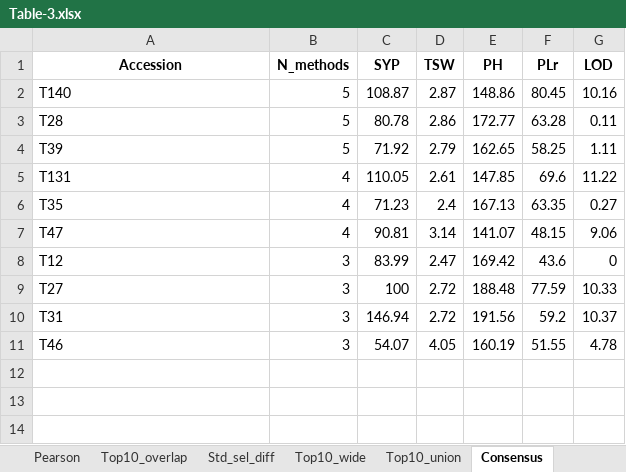
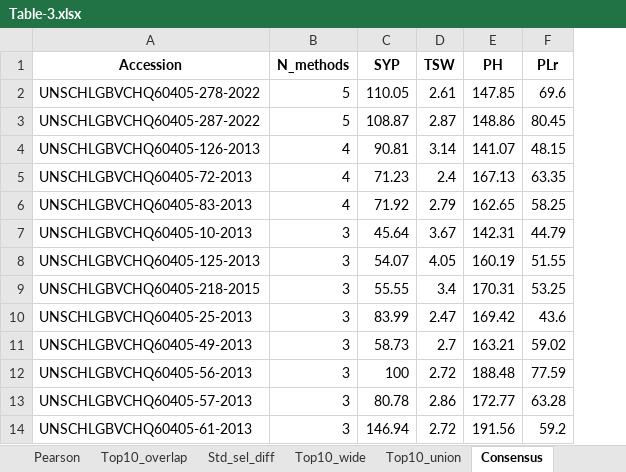
Before and after one commit to Vyxugo/quinoa-germplasm-ayacucho, an Excel workbook: manuscript/Table-3.xlsx, sheet Consensus, drawn as a sheet; values as stored, in another font and other column widths than the file's, no borders; removed rows and columns are numbered as before the commit, all else as after; the diff names each change by its address in the sheet, - before the commit and + after, or states it on an @@ line.

```diff
--- a/manuscript/Table-3.xlsx (sheet Consensus)
+++ b/manuscript/Table-3.xlsx (sheet Consensus)
-column G (LOD), row 2: 10.16; row 6: 0.27; rows 8-10: 0 | 10.33 | 10.37
+row 2: UNSCHLGBVCHQ60405-278-2022 | 5 | 110.05 | 2.61 | 147.85 | 69.6
-A3 (Accession): T140
+A3 (Accession): UNSCHLGBVCHQ60405-287-2022
-row 3: T28 | 5 | 80.78 | 2.86 | 172.77 | 63.28 | 0.11
-row 4: T39 | 5 | 71.92 | 2.79 | 162.65 | 58.25 | 1.11
-row 5: T131 | 4 | 110.05 | 2.61 | 147.85 | 69.6 | 11.22
+row 4: UNSCHLGBVCHQ60405-126-2013 | 4 | 90.81 | 3.14 | 141.07 | 48.15
-A5 (Accession): T35
+A5 (Accession): UNSCHLGBVCHQ60405-72-2013
-row 7: T47 | 4 | 90.81 | 3.14 | 141.07 | 48.15 | 9.06
+row 6: UNSCHLGBVCHQ60405-83-2013 | 4 | 71.92 | 2.79 | 162.65 | 58.25
+row 7: UNSCHLGBVCHQ60405-10-2013 | 3 | 45.64 | 3.67 | 142.31 | 44.79
+row 8: UNSCHLGBVCHQ60405-125-2013 | 3 | 54.07 | 4.05 | 160.19 | 51.55
+row 9: UNSCHLGBVCHQ60405-218-2015 | 3 | 55.55 | 3.4 | 170.31 | 53.25
-A10 (Accession): T12
+A10 (Accession): UNSCHLGBVCHQ60405-25-2013
+row 11: UNSCHLGBVCHQ60405-49-2013 | 3 | 58.73 | 2.7 | 163.21 | 59.02
-A12 (Accession): T27
+A12 (Accession): UNSCHLGBVCHQ60405-56-2013
+row 13: UNSCHLGBVCHQ60405-57-2013 | 3 | 80.78 | 2.86 | 172.77 | 63.28
-A14 (Accession): T31
+A14 (Accession): UNSCHLGBVCHQ60405-61-2013
-row 11: T46 | 3 | 54.07 | 4.05 | 160.19 | 51.55 | 4.78
```
Also changed, not shown: sheet Ranks, sheet Scores, sheet Top10_union, sheet Top_Mulamba_Mock, sheet Top10_wide, sheet Top_PCA, 7 more sheets, files/STable-1.xlsx, manuscript/Table-1.xlsx, 35 other files.
